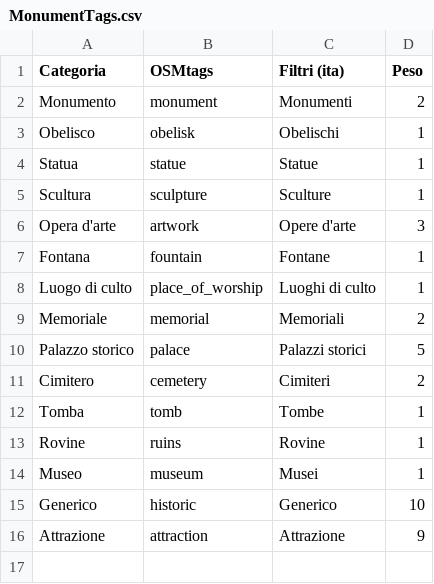
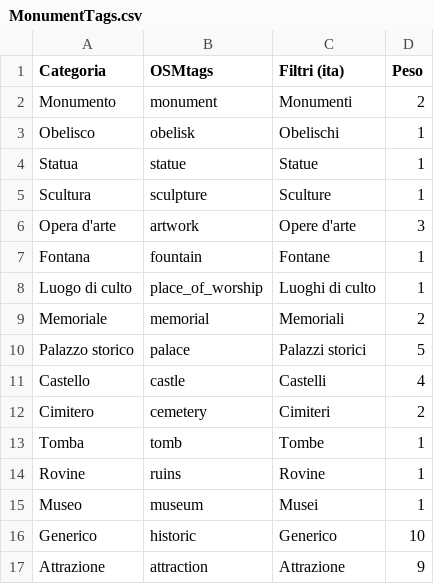
Before and after one commit to jacogasp/monuments, a CSV file: MonumentFinder/MonumentTags.csv, drawn as a sheet; the diff names each change by its address in the sheet, - before the commit and + after, or states it on an @@ line.

Commit message:
- aggiunto supporto castelli

```diff
--- a/MonumentFinder/MonumentTags.csv
+++ b/MonumentFinder/MonumentTags.csv
+row 11: Castello | castle | Castelli | 4
```
Also changed, not shown: 2 other files.
